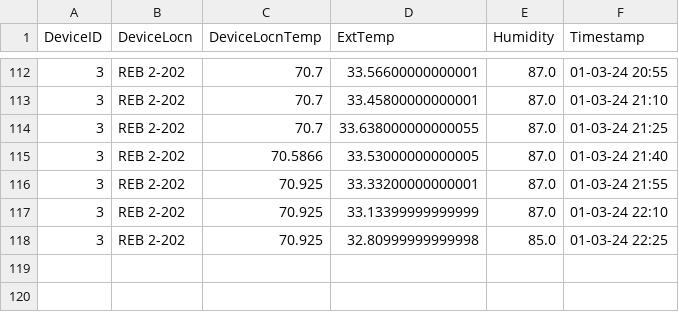
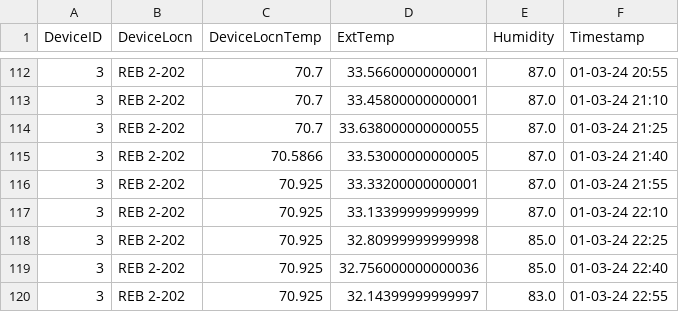
Before and after one commit to adisarun30/GitTempLog, a CSV file: Dev-03-TempData.csv, drawn as a sheet; only a part is shown, gaps mark what is left out.

Commit message:
Temperature data commit for room REB 2-202 at Wed Jan  3 23:10:07 2024

```diff
--- a/Dev-03-TempData.csv
+++ b/Dev-03-TempData.csv
@@ -118 +118,3 @@ DeviceID,DeviceLocn,DeviceLocnTemp,ExtTemp,Humidity,Timestamp
 3,REB 2-202,70.925,32.80999999999998,85.0,01-03-24 22:25
+3,REB 2-202,70.925,32.756000000000036,85.0,01-03-24 22:40
+3,REB 2-202,70.925,32.14399999999997,83.0,01-03-24 22:55
```
